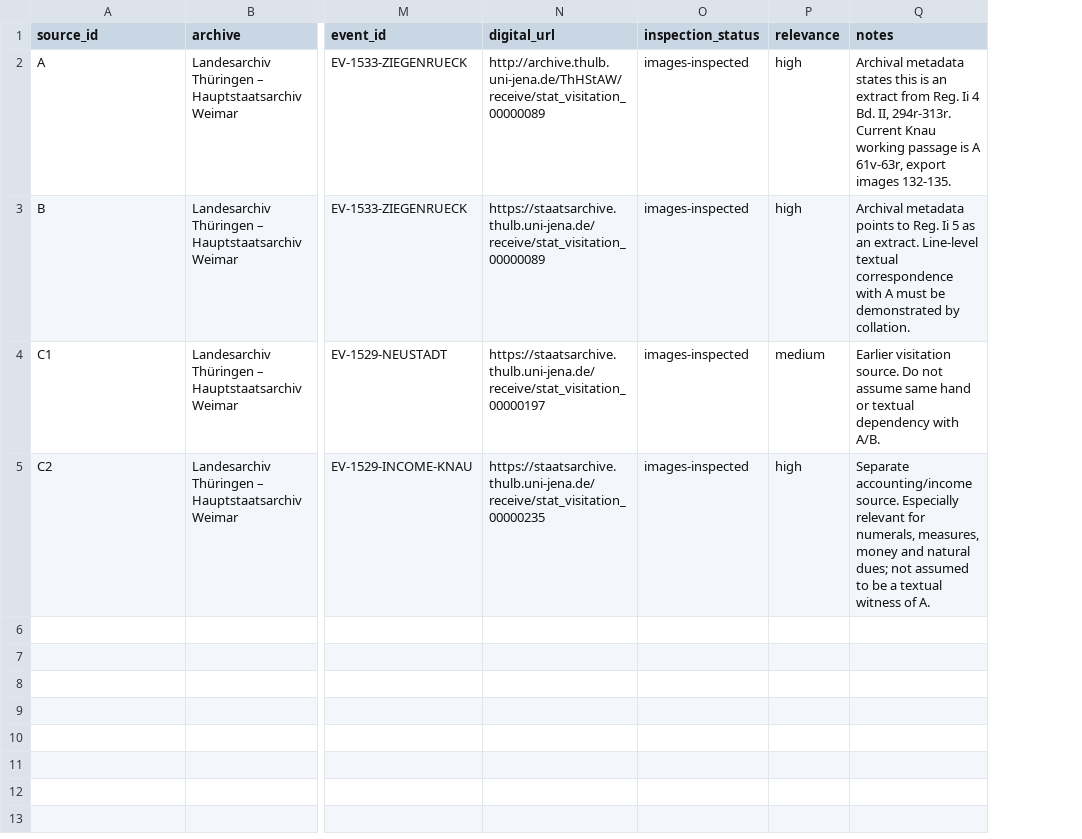
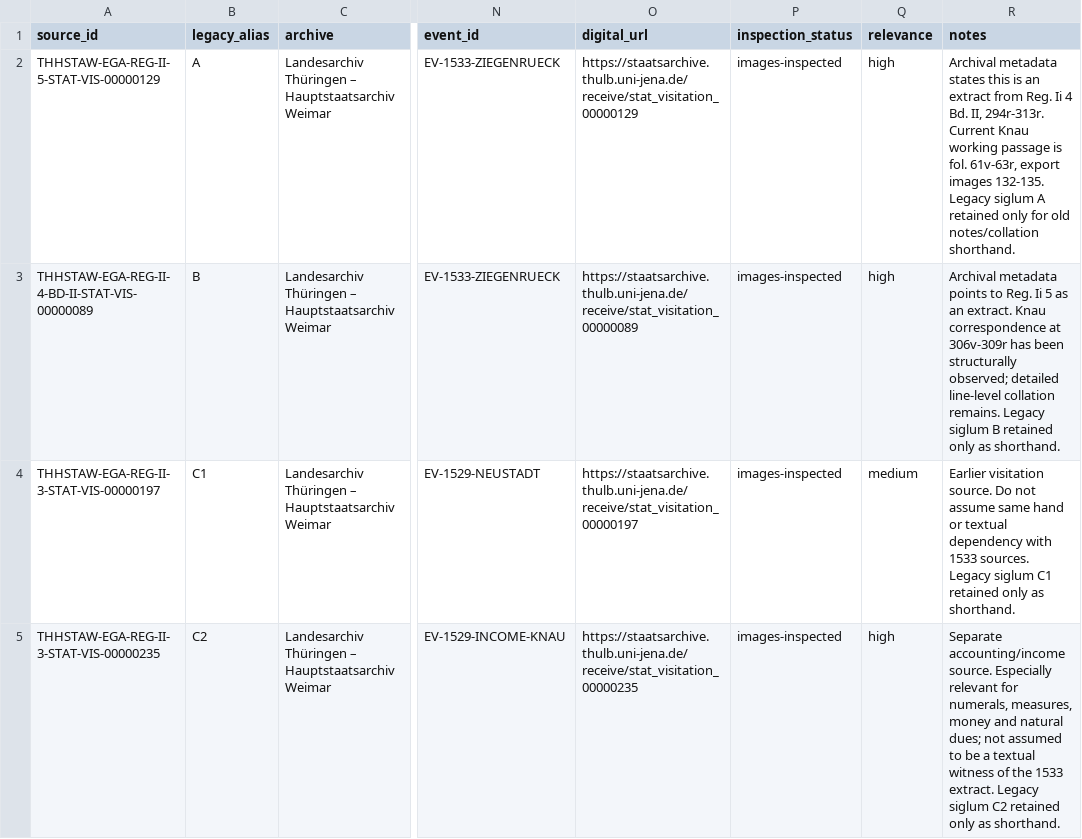
Before and after one commit to esany/paleo-type, a TSV file: corpus/sources.tsv, drawn as a sheet; only a part is shown, gaps mark what is left out; addresses are those after the commit; the diff names each change by its address in the sheet, - before the commit and + after, or states it on an @@ line.

Commit message:
Replace ordinal source labels with identity-derived IDs

```diff
--- a/corpus/sources.tsv
+++ b/corpus/sources.tsv
+column B (legacy_alias), rows 2-5: A | B | C1 | C2
-A2 (source_id): A
+A2 (source_id): THHSTAW-EGA-REG-II-5-STAT-VIS-00000129
-O2 (digital_url): http://archive.thulb.uni-jena.de/ThHStAW/receive/stat_visitation_00000089
+O2 (digital_url): https://staatsarchive.thulb.uni-jena.de/receive/stat_visitation_00000129
-R2 (notes): …passage is A 61v-63r, export images 132-135.
+R2 (notes): …passage is fol. 61v-63r, export images 132-135. Legacy siglum A retained only for old notes/collation shorthand.
-A3 (source_id): B
+A3 (source_id): THHSTAW-EGA-REG-II-4-BD-II-STAT-VIS-00000089
-R3 (notes): …an extract. Line-level textual correspondence with A must be demonstrated by collation.
+R3 (notes): …an extract. Knau correspondence at 306v-309r has been structurally observed; detailed line-level collation remains. Legacy siglum B retained only as shorthand.
-A4 (source_id): C1
+A4 (source_id): THHSTAW-EGA-REG-II-3-STAT-VIS-00000197
-R4 (notes): …dependency with A/B.
+R4 (notes): …dependency with 1533 sources. Legacy siglum C1 retained only as shorthand.
-A5 (source_id): C2
+A5 (source_id): THHSTAW-EGA-REG-II-3-STAT-VIS-00000235
-R5 (notes): …witness of A.
+R5 (notes): …witness of the 1533 extract. Legacy siglum C2 retained only as shorthand.
```
